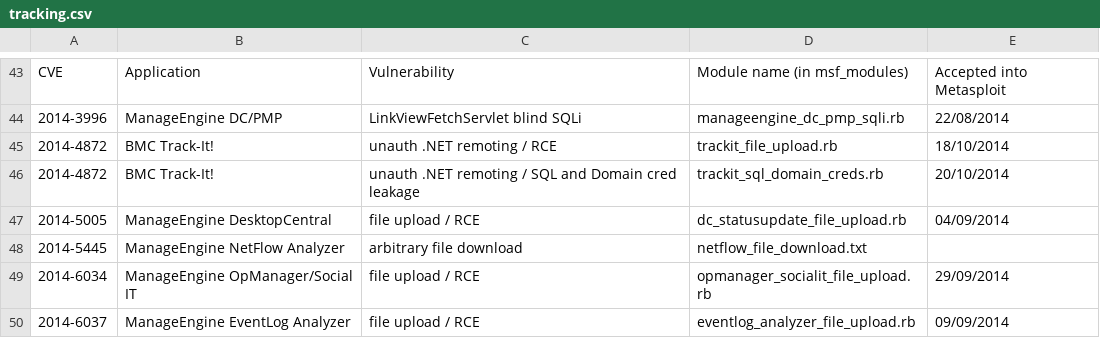
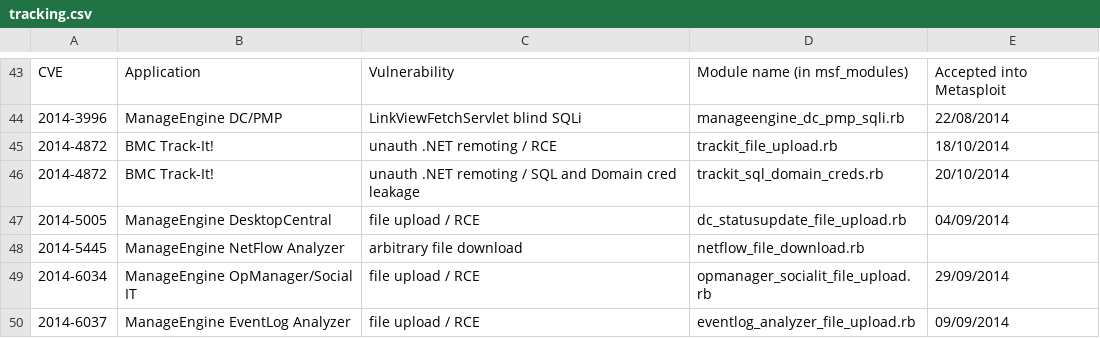
Before and after one commit to pedrib/PoC, a CSV file: tracking.csv, drawn as a sheet; only a part is shown, gaps mark what is left out.

Commit message:
Update tracking.csv

```diff
--- a/tracking.csv
+++ b/tracking.csv
@@ -47,3 +47,3 @@ CVE,Application,Vulnerability,Module name (in msf_modules),Accepted into Metaspl
 2014-5005,ManageEngine DesktopCentral,file upload / RCE,dc_statusupdate_file_upload.rb,04/09/2014
-2014-5445,ManageEngine NetFlow Analyzer,arbitrary file download,netflow_file_download.txt,
+2014-5445,ManageEngine NetFlow Analyzer,arbitrary file download,netflow_file_download.rb,
 2014-6034,ManageEngine OpManager/Social IT,file upload / RCE,opmanager_socialit_file_upload.rb,29/09/2014
```
